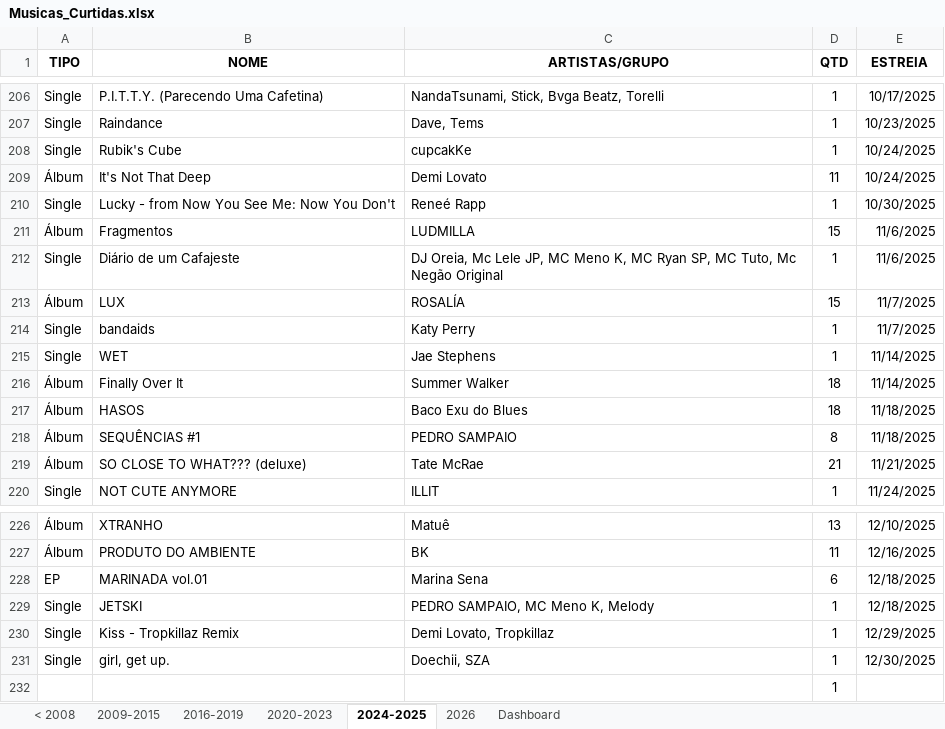
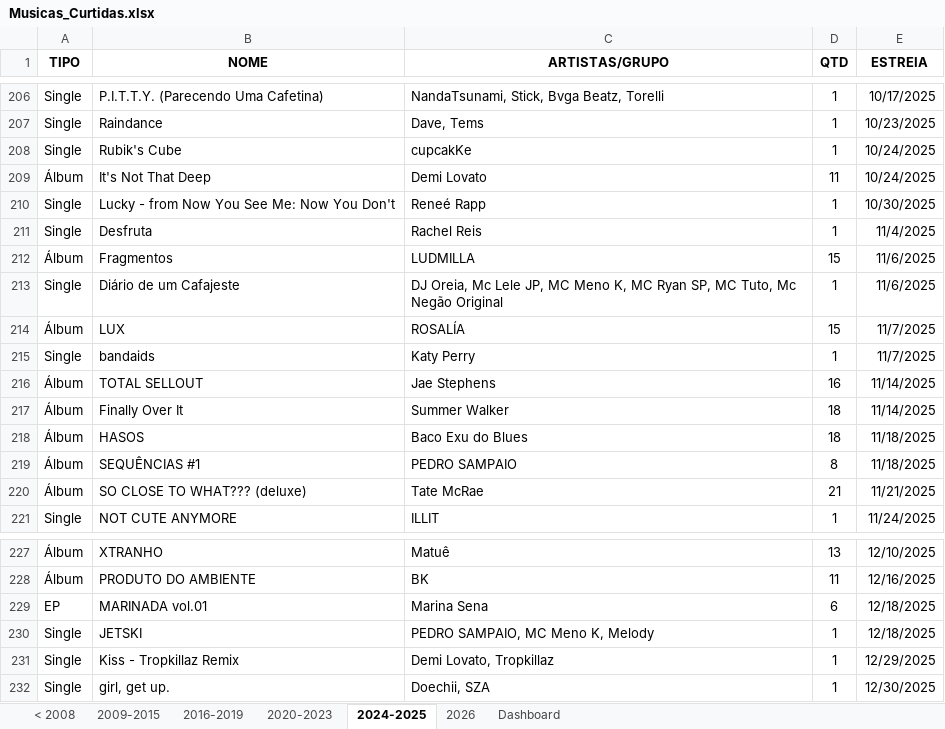
Before and after one commit to arthurlpsz/SpotifyLibraryMigrator, an Excel workbook: Musicas_Curtidas.xlsx, sheet 2024-2025, drawn as a sheet; only a part is shown, gaps mark what is left out; values as stored, in another font and other column widths than the file's, no borders; table styles not drawn; removed rows and columns are numbered as before the commit, all else as after; the diff names each change by its address in the sheet, - before the commit and + after, or states it on an @@ line.

```diff
--- a/Musicas_Curtidas.xlsx (sheet 2024-2025)
+++ b/Musicas_Curtidas.xlsx (sheet 2024-2025)
+row 211: Single | Desfruta | Rachel Reis | 1 | 11/4/2025
-row 215: Single | WET | Jae Stephens | 1 | 11/14/2025
+row 216: Álbum | TOTAL SELLOUT | Jae Stephens | 16 | 11/14/2025
-row 232:  |  |  | 1
```
Also changed, not shown: sheet < 2008, sheet 2026, sheet 2009-2015, sheet 2020-2023, sheet Dashboard, charts or pictures, 5 other files.
